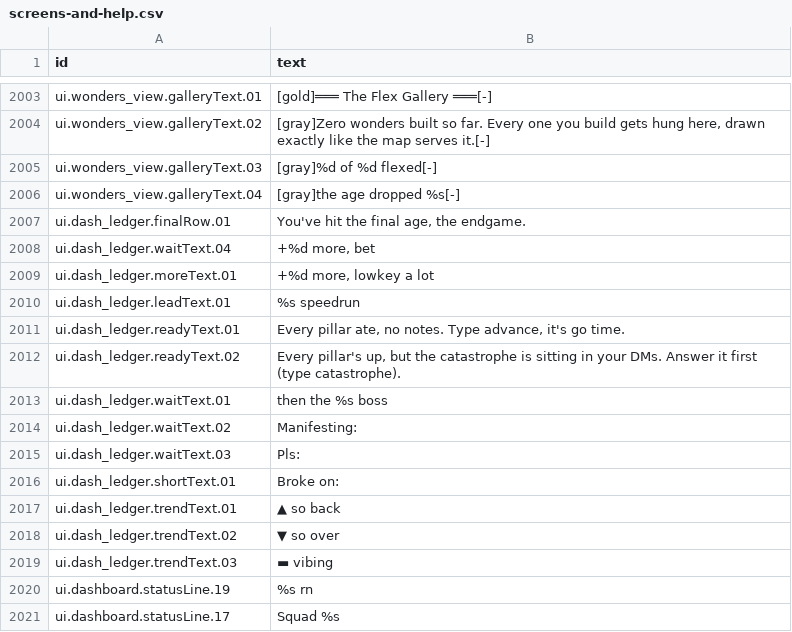
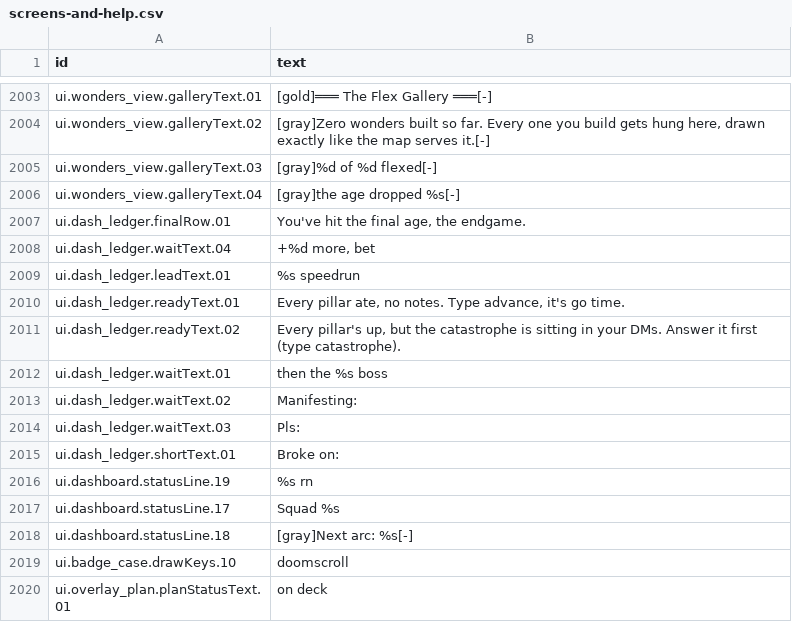
Before and after one commit to espresso20/ageforge, a CSV file: words/vibe/screens-and-help.csv, drawn as a sheet; only a part is shown, gaps mark what is left out; the shorter side is filled out with more unchanged rows.

Commit message:
fix(ui): the Ledger drops its resource cards; the Resources panel is the list
The cards did not fit. The Ledger is now the long bar (with Waiting on and, on
the big layout, Short of) and the four pillars: 1, 2 and 4 rows where it was 2,
4 and 7 to 11. Gone with the cards: the trend lines, the sampling behind them,
the bottleneck marker and the card count. The mini map is back to 105x34.

Four VibeMode rows only the cards used are gone. The wiki, the 'new top panel'
changelog line and the layout notes say the same.

```diff
--- a/words/vibe/screens-and-help.csv
+++ b/words/vibe/screens-and-help.csv
@@ -2406,3 +2406,2 @@ ui.dash_ledger.finalRow.01,"You've hit the final age, the endgame."
 ui.dash_ledger.waitText.04,"+%d more, bet"
-ui.dash_ledger.moreText.01,"+%d more, lowkey a lot"
 ui.dash_ledger.leadText.01,%s speedrun
@@ -2414,5 +2413,2 @@ ui.dash_ledger.waitText.03,Pls:
 ui.dash_ledger.shortText.01,Broke on:
-ui.dash_ledger.trendText.01,▲ so back
-ui.dash_ledger.trendText.02,▼ so over
-ui.dash_ledger.trendText.03,▬ vibing
 ui.dashboard.statusLine.19,%s rn
```
Also changed, not shown: 10 other files.
